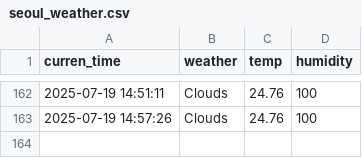
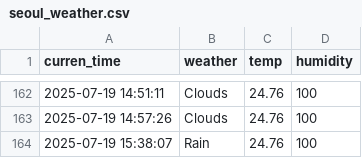
Before and after one commit to EunbinRoh/Seoul_weather_5m, a CSV file: seoul_weather.csv, drawn as a sheet; only a part is shown, gaps mark what is left out.

```diff
--- a/seoul_weather.csv
+++ b/seoul_weather.csv
@@ -163 +163,2 @@ curren_time,weather,temp,humidity
 2025-07-19 14:57:26,Clouds,24.76,100
+2025-07-19 15:38:07,Rain,24.76,100
```
